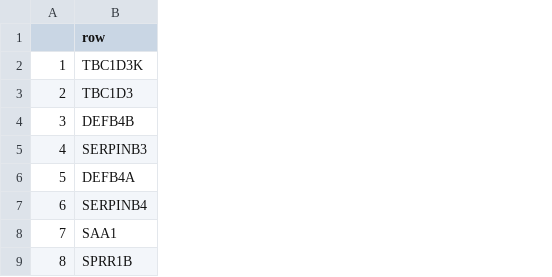
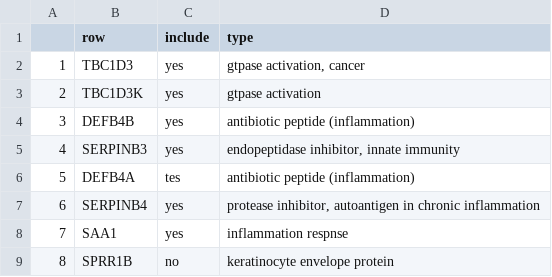
Before and after one commit to HediaTnani/ibd, a CSV file: data/protect_results/deseq2_differential.csv, drawn as a sheet; only a part is shown; the diff names each change by its address in the sheet, - before the commit and + after, or states it on an @@ line.

```diff
--- a/data/protect_results/deseq2_differential.csv
+++ b/data/protect_results/deseq2_differential.csv
+column C (include), rows 2-9: yes | yes | yes | yes | tes | yes | yes | no
+column D (type), rows 2-9: gtpase activation, cancer | gtpase activation | antibiotic peptide (inflammation) | endopeptidase inhibitor, innate immunity | antibiotic peptide (inflammation) | protease inhibitor, autoantigen in chronic inflammation | inflammation respnse | keratinocyte envelope protein
-B2 (row): TBC1D3K
+B2 (row): TBC1D3
-B3 (row): TBC1D3
+B3 (row): TBC1D3K
```
Also changed, not shown: 5 other files.
